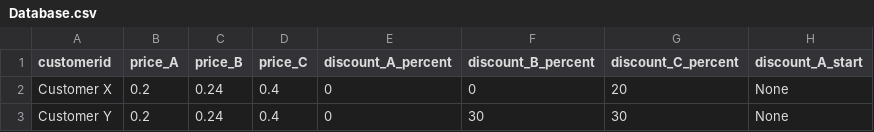
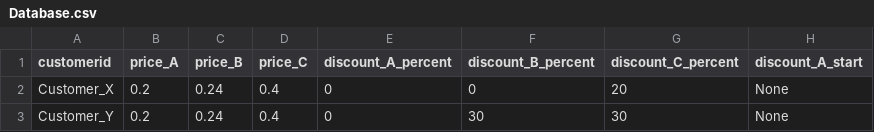
Before and after one commit to Diffeomorphisme/code_test_2208, a CSV file: src/database/Database.csv, drawn as a sheet; only a part is shown; the diff names each change by its address in the sheet, - before the commit and + after, or states it on an @@ line.

```diff
--- a/src/database/Database.csv
+++ b/src/database/Database.csv
-A2 (customerid): Customer X
+A2 (customerid): Customer_X
-A3 (customerid): Customer Y
+A3 (customerid): Customer_Y
```
Also changed, not shown: 11 other files.
